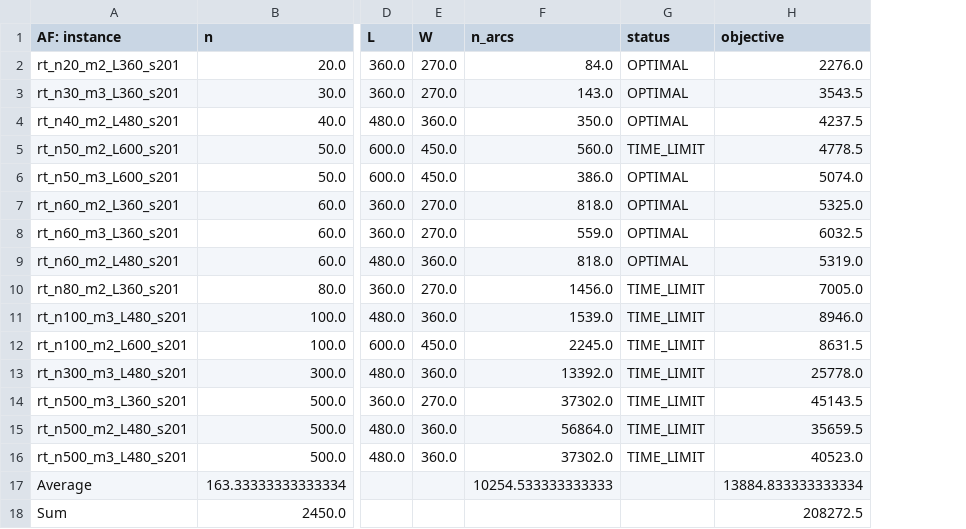
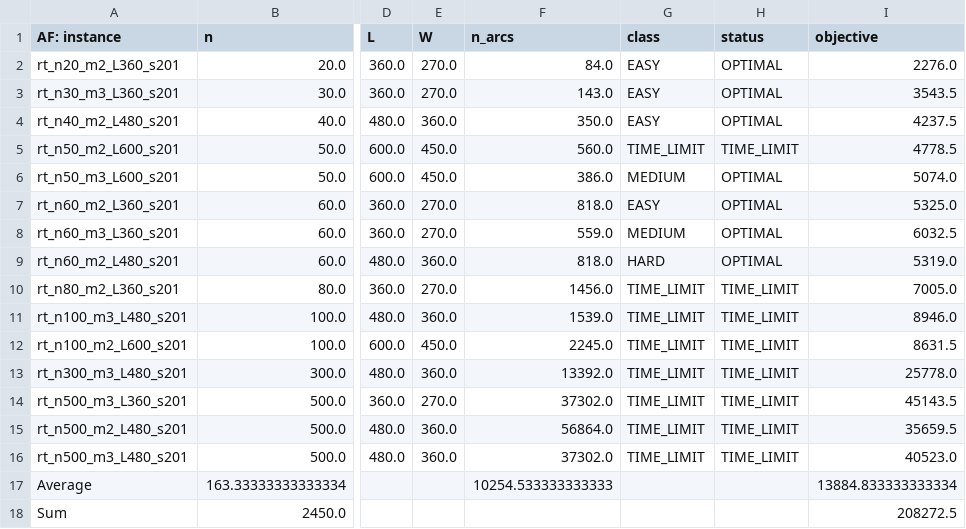
Before and after one commit to mariaakhoury/crew-scheduling, a CSV file: results/report/tables/summary_AF.csv, drawn as a sheet; only a part is shown, gaps mark what is left out; the diff names each change by its address in the sheet, - before the commit and + after, or states it on an @@ line.

```diff
--- a/results/report/tables/summary_AF.csv
+++ b/results/report/tables/summary_AF.csv
+column G (class), rows 2-16: EASY | EASY | EASY | TIME_LIMIT | MEDIUM | EASY | MEDIUM | HARD | TIME_LIMIT | TIME_LIMIT | TIME_LIMIT | TIME_LIMIT | TIME_LIMIT | TIME_LIMIT | TIME_LIMIT
```
Also changed, not shown: results/report/tables/summary_AFplusS.csv, results/report/tables/summary_H.csv, 10 other files.
